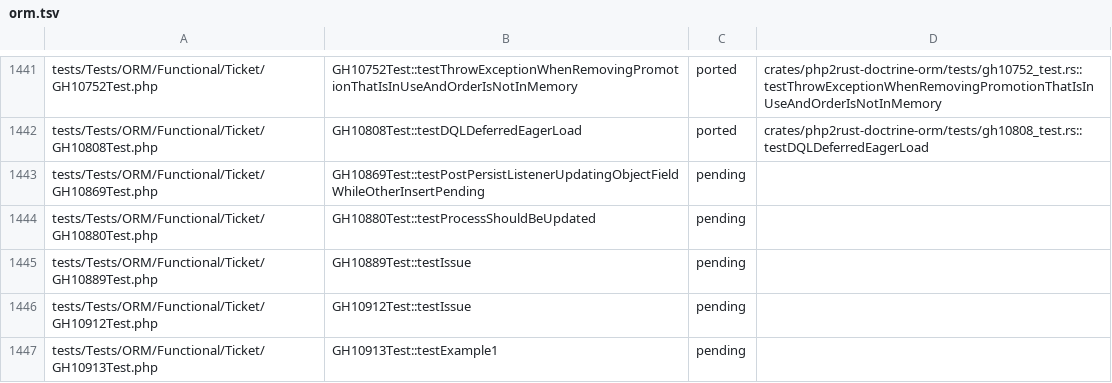
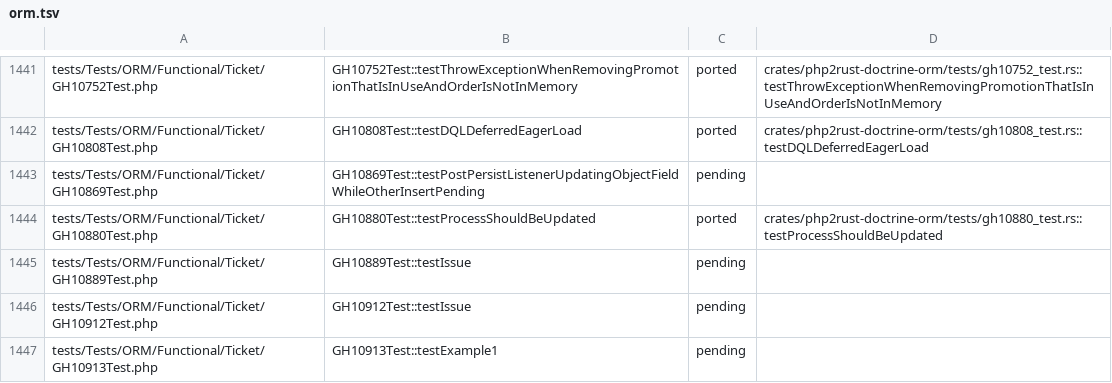
Before and after one commit to D-Nations/php2rust-doctrine-orm, a TSV file: parity/doctrine/orm.tsv, drawn as a sheet; only a part is shown, gaps mark what is left out.

```diff
--- a/parity/doctrine/orm.tsv
+++ b/parity/doctrine/orm.tsv
@@ -1443,3 +1443,3 @@ tests/Tests/ORM/Functional/Ticket/GH10808Test.php	GH10808Test::testDQLDeferredEa
 tests/Tests/ORM/Functional/Ticket/GH10869Test.php	GH10869Test::testPostPersistListenerUpdatingObjectFieldWhileOtherInsertPending	pending	
-tests/Tests/ORM/Functional/Ticket/GH10880Test.php	GH10880Test::testProcessShouldBeUpdated	pending	
+tests/Tests/ORM/Functional/Ticket/GH10880Test.php	GH10880Test::testProcessShouldBeUpdated	ported	crates/php2rust-doctrine-orm/tests/gh10880_test.rs::testProcessShouldBeUpdated
 tests/Tests/ORM/Functional/Ticket/GH10889Test.php	GH10889Test::testIssue	pending	
```
Also changed, not shown: parity/sources.tsv, 1 other file.
